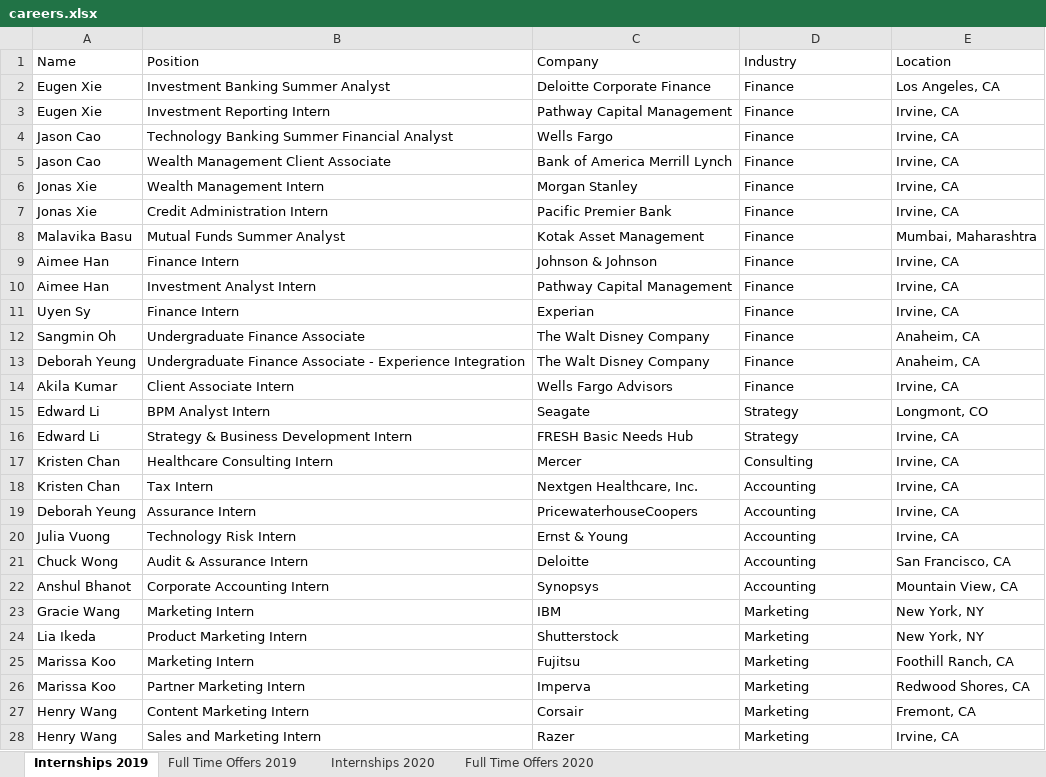
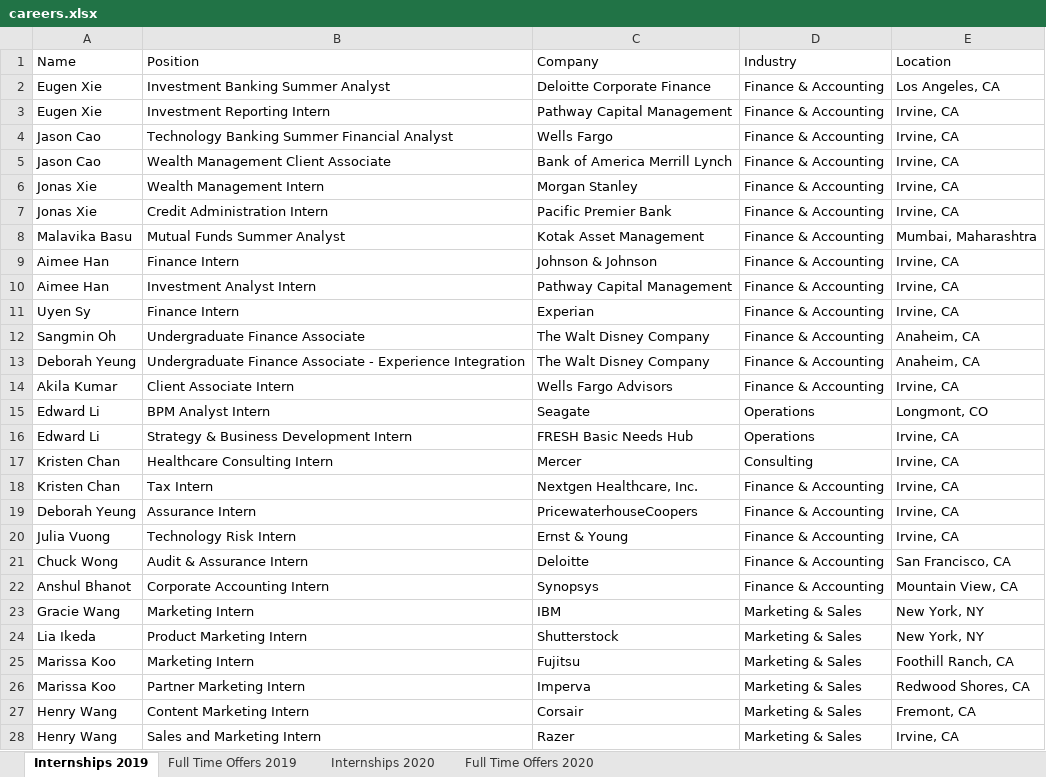
Before and after one commit to dspuci/dspuci-website-gatsby, an Excel workbook: src/data/careers.xlsx, sheet Internships 2019, drawn as a sheet; only a part is shown; values as stored, in another font and other column widths than the file's, no borders; the diff covers the shown part only; the diff names each change by its address in the sheet, - before the commit and + after, or states it on an @@ line.

```diff
--- a/src/data/careers.xlsx (sheet Internships 2019)
+++ b/src/data/careers.xlsx (sheet Internships 2019)
-D2:D14 (Industry): Finance
+D2:D14 (Industry): Finance & Accounting
-D15:D16 (Industry): Strategy
+D15:D16 (Industry): Operations
-D18:D22 (Industry): Accounting
+D18:D22 (Industry): Finance & Accounting
-D23:D28 (Industry): Marketing
+D23:D28 (Industry): Marketing & Sales
```
Also changed, not shown: 30 edited cells elsewhere in this sheet, sheet Full Time Offers 2019, sheet Full Time Offers 2020, 5 other files.
